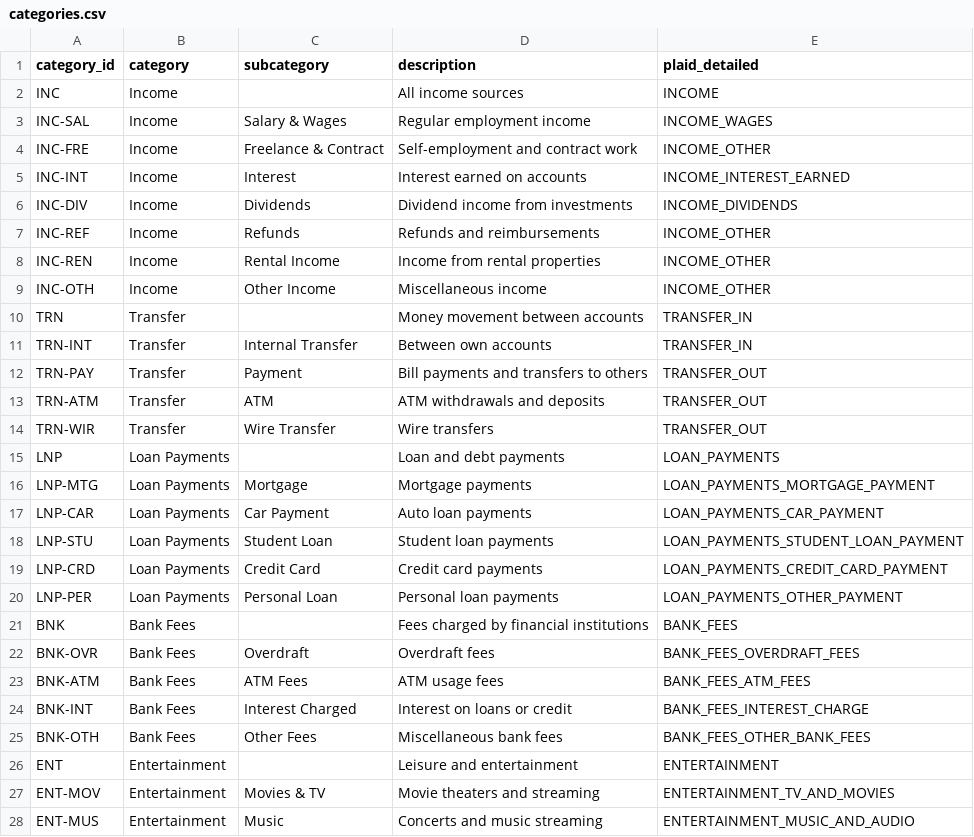
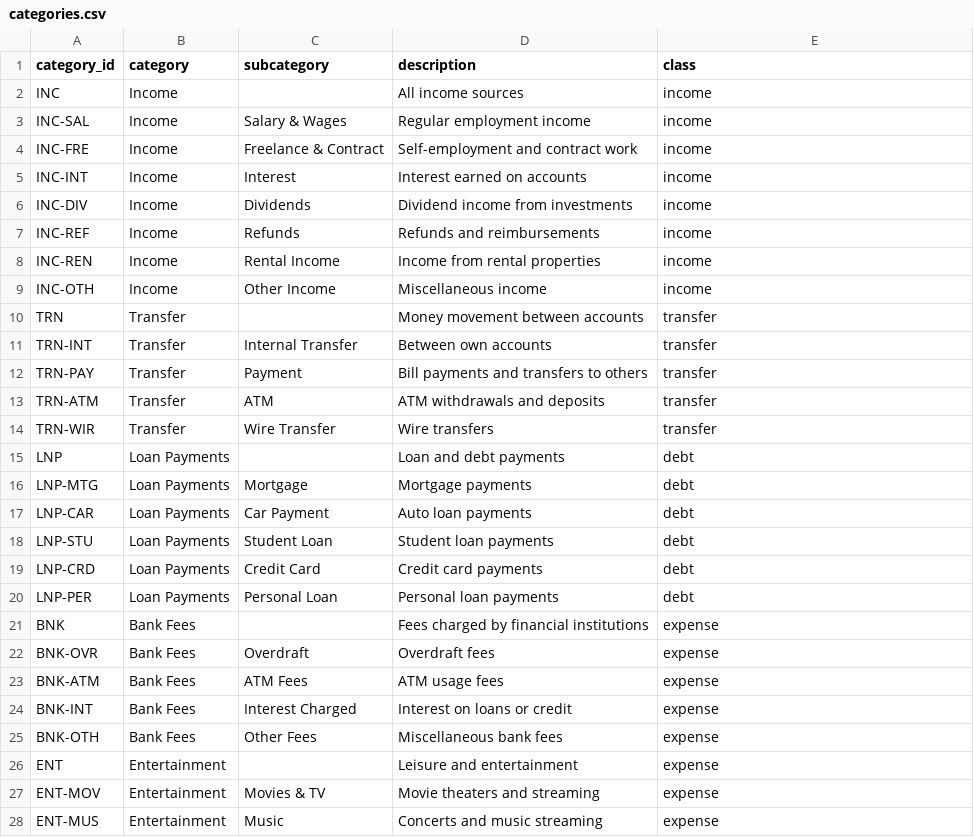
Before and after one commit to bsaffel/moneybin, a CSV file: sqlmesh/models/seeds/categories.csv, drawn as a sheet; only a part is shown; the diff covers the shown part only.

Commit message:
Add category-source mapping bridge, replacing plaid_detailed (M1V)
Durable, aggregator-agnostic replacement for the single-tag
seeds.categories.plaid_detailed:

- core.bridge_category_source_map (VIEW) unions seed defaults
  (seeds.category_source_map) with user overrides (app.category_source_map),
  keyed (source_type, source_category_code) -> category_id. Canonical-by-PK
  (one category per code, deterministic reverse lookup), two-tier
  detailed/primary via code_level, source_taxonomy_version drift marker —
  absorbs any aggregator with no schema change.
- Accounting class (income|expense|transfer|debt) on core.dim_categories,
  derived from the category_id prefix and CHECK-constrained on writable tables.
- Re-derived 91-row Plaid PFC seed against the verified taxonomy.
- Migration V032; plaid_detailed hard-cut at the CSV/view/consumer layers.

Prerequisite for the Tier-2b categorizer.

```diff
--- a/sqlmesh/models/seeds/categories.csv
+++ b/sqlmesh/models/seeds/categories.csv
@@ -1,28 +1,28 @@
-category_id,category,subcategory,description,plaid_detailed
-INC,Income,,All income sources,INCOME
-INC-SAL,Income,Salary & Wages,Regular employment income,INCOME_WAGES
-INC-FRE,Income,Freelance & Contract,Self-employment and contract work,INCOME_OTHER
-INC-INT,Income,Interest,Interest earned on accounts,INCOME_INTEREST_EARNED
-INC-DIV,Income,Dividends,Dividend income from investments,INCOME_DIVIDENDS
-INC-REF,Income,Refunds,Refunds and reimbursements,INCOME_OTHER
-INC-REN,Income,Rental Income,Income from rental properties,INCOME_OTHER
-INC-OTH,Income,Other Income,Miscellaneous income,INCOME_OTHER
-TRN,Transfer,,Money movement between accounts,TRANSFER_IN
-TRN-INT,Transfer,Internal Transfer,Between own accounts,TRANSFER_IN
-TRN-PAY,Transfer,Payment,Bill payments and transfers to others,TRANSFER_OUT
-TRN-ATM,Transfer,ATM,ATM withdrawals and deposits,TRANSFER_OUT
-TRN-WIR,Transfer,Wire Transfer,Wire transfers,TRANSFER_OUT
-LNP,Loan Payments,,Loan and debt payments,LOAN_PAYMENTS
-LNP-MTG,Loan Payments,Mortgage,Mortgage payments,LOAN_PAYMENTS_MORTGAGE_PAYMENT
-LNP-CAR,Loan Payments,Car Payment,Auto loan payments,LOAN_PAYMENTS_CAR_PAYMENT
-LNP-STU,Loan Payments,Student Loan,Student loan payments,LOAN_PAYMENTS_STUDENT_LOAN_PAYMENT
-LNP-CRD,Loan Payments,Credit Card,Credit card payments,LOAN_PAYMENTS_CREDIT_CARD_PAYMENT
-LNP-PER,Loan Payments,Personal Loan,Personal loan payments,LOAN_PAYMENTS_OTHER_PAYMENT
-BNK,Bank Fees,,Fees charged by financial institutions,BANK_FEES
-BNK-OVR,Bank Fees,Overdraft,Overdraft fees,BANK_FEES_OVERDRAFT_FEES
-BNK-ATM,Bank Fees,ATM Fees,ATM usage fees,BANK_FEES_ATM_FEES
-BNK-INT,Bank Fees,Interest Charged,Interest on loans or credit,BANK_FEES_INTEREST_CHARGE
-BNK-OTH,Bank Fees,Other Fees,Miscellaneous bank fees,BANK_FEES_OTHER_BANK_FEES
-ENT,Entertainment,,Leisure and entertainment,ENTERTAINMENT
-ENT-MOV,Entertainment,Movies & TV,Movie theaters and streaming,ENTERTAINMENT_TV_AND_MOVIES
-ENT-MUS,Entertainment,Music,Concerts and music streaming,ENTERTAINMENT_MUSIC_AND_AUDIO
+category_id,category,subcategory,description,class
+INC,Income,,All income sources,income
+INC-SAL,Income,Salary & Wages,Regular employment income,income
+INC-FRE,Income,Freelance & Contract,Self-employment and contract work,income
+INC-INT,Income,Interest,Interest earned on accounts,income
+INC-DIV,Income,Dividends,Dividend income from investments,income
+INC-REF,Income,Refunds,Refunds and reimbursements,income
+INC-REN,Income,Rental Income,Income from rental properties,income
+INC-OTH,Income,Other Income,Miscellaneous income,income
+TRN,Transfer,,Money movement between accounts,transfer
+TRN-INT,Transfer,Internal Transfer,Between own accounts,transfer
+TRN-PAY,Transfer,Payment,Bill payments and transfers to others,transfer
+TRN-ATM,Transfer,ATM,ATM withdrawals and deposits,transfer
+TRN-WIR,Transfer,Wire Transfer,Wire transfers,transfer
+LNP,Loan Payments,,Loan and debt payments,debt
+LNP-MTG,Loan Payments,Mortgage,Mortgage payments,debt
+LNP-CAR,Loan Payments,Car Payment,Auto loan payments,debt
+LNP-STU,Loan Payments,Student Loan,Student loan payments,debt
+LNP-CRD,Loan Payments,Credit Card,Credit card payments,debt
+LNP-PER,Loan Payments,Personal Loan,Personal loan payments,debt
+BNK,Bank Fees,,Fees charged by financial institutions,expense
+BNK-OVR,Bank Fees,Overdraft,Overdraft fees,expense
+BNK-ATM,Bank Fees,ATM Fees,ATM usage fees,expense
+BNK-INT,Bank Fees,Interest Charged,Interest on loans or credit,expense
+BNK-OTH,Bank Fees,Other Fees,Miscellaneous bank fees,expense
+ENT,Entertainment,,Leisure and entertainment,expense
+ENT-MOV,Entertainment,Movies & TV,Movie theaters and streaming,expense
+ENT-MUS,Entertainment,Music,Concerts and music streaming,expense
```
Also changed, not shown: 81 edited cells elsewhere in this file, 43 other files.
